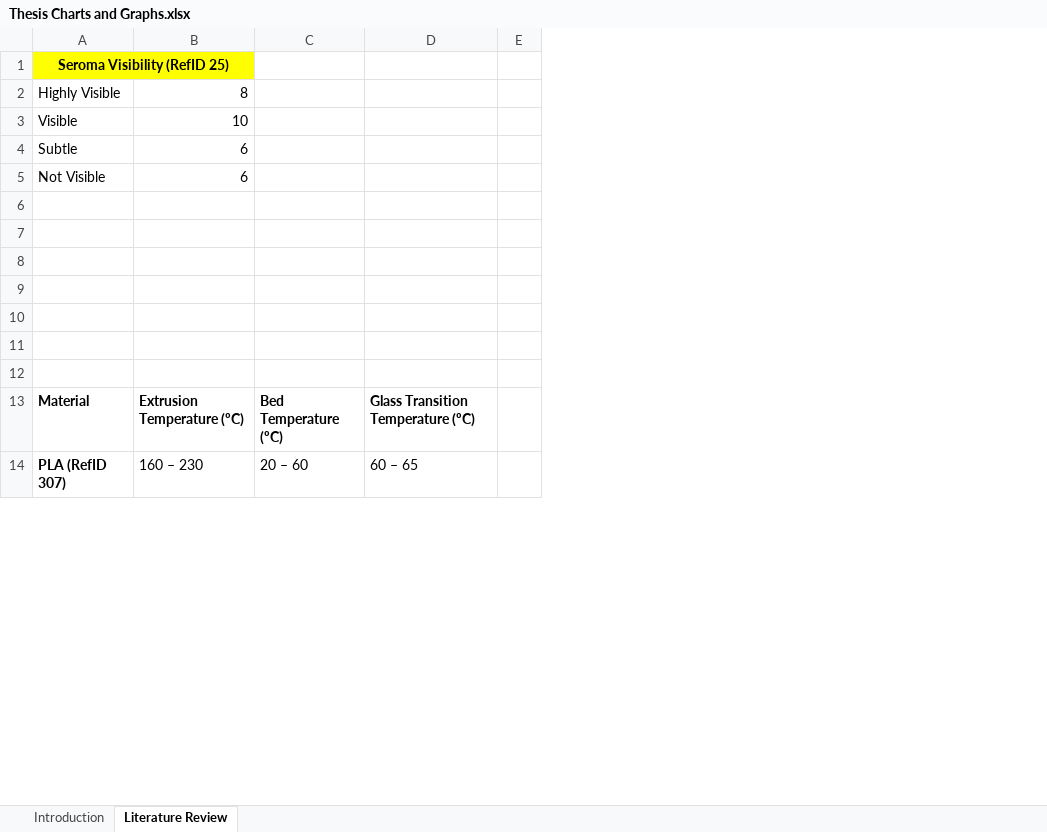
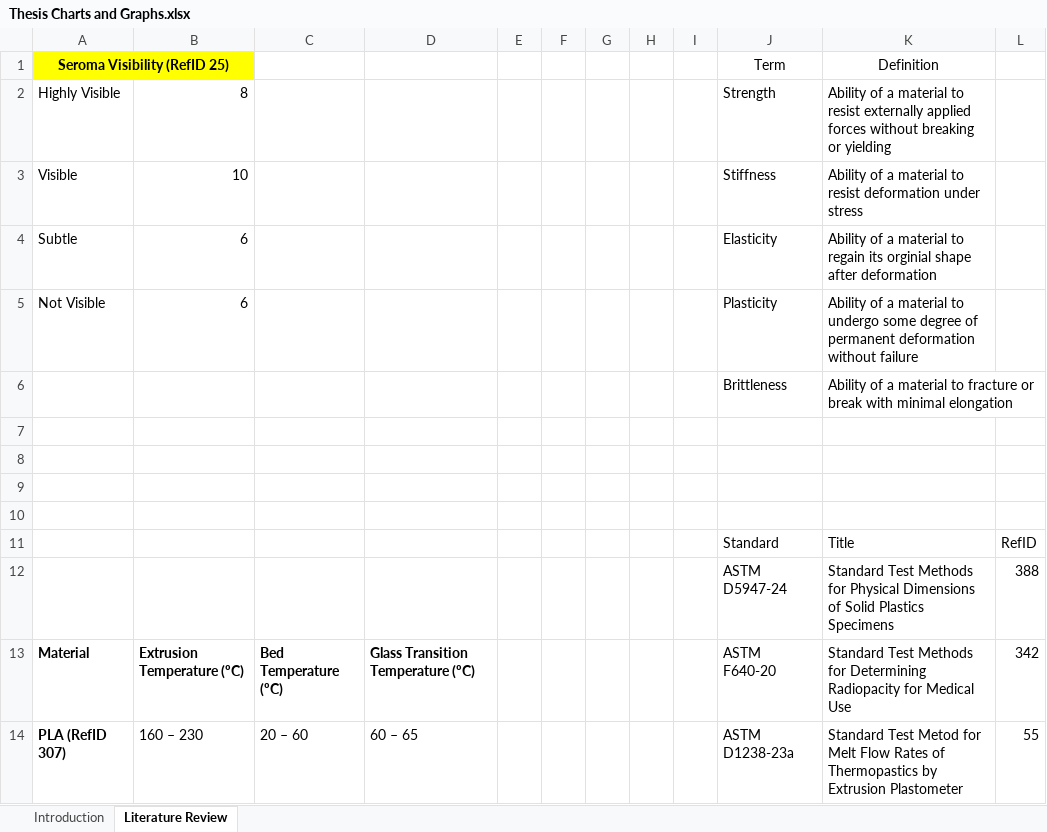
Before and after one commit to isaac-einstein36/masters-thesis, an Excel workbook: Thesis Charts and Graphs.xlsx, sheet Literature Review, drawn as a sheet; only a part is shown; values as stored, in another font and other column widths than the file's, no borders; charts and pictures not drawn; the diff names each change by its address in the sheet, - before the commit and + after, or states it on an @@ line.

Commit message:
working on mechanical testing section of lit review

```diff
--- a/Thesis Charts and Graphs.xlsx (sheet Literature Review)
+++ b/Thesis Charts and Graphs.xlsx (sheet Literature Review)
+column F, empty
+column G, empty
+column H, empty
+column I, empty
+column J (Term), rows 2-14: Strength | Stiffness | Elasticity | Plasticity | Brittleness |  |  |  |  | Standard | ASTM D5947-24 | ASTM F640-20 | ASTM D1238-23a
+column K (Definition), rows 2-14: Ability of a material to resist externally applied forces without breaking or yielding | Ability of a material to resist deformation under stress | Ability of a material to regain its orginial shape after deformation | Ability of a material to undergo some degree of permanent deformation without failure | Ability of a material to fracture or break with minimal elongation |  |  |  |  | Title | Standard Test Methods for Physical Dimensions of Solid Plastics Specimens | Standard Test Methods for Determining Radiopacity for Medical Use | Standard Test Metod for Melt Flow Rates of Thermopastics by Extrusion Plastometer
+column L, rows 11-14: RefID | 388 | 342 | 55
-row 6: (empty)
+row 6:  |  |  |  |  |  |  |  |  | Brittleness | Ability of a material to fracture or break with minimal elongation
-row 11: (empty)
+row 11:  |  |  |  |  |  |  |  |  | Standard | Title | RefID
-row 12: (empty)
+row 12:  |  |  |  |  |  |  |  |  | ASTM D5947-24 | Standard Test Methods for Physical Dimensions of Solid Plastics Specimens | 388
```
Also changed, not shown: 3 other files.
